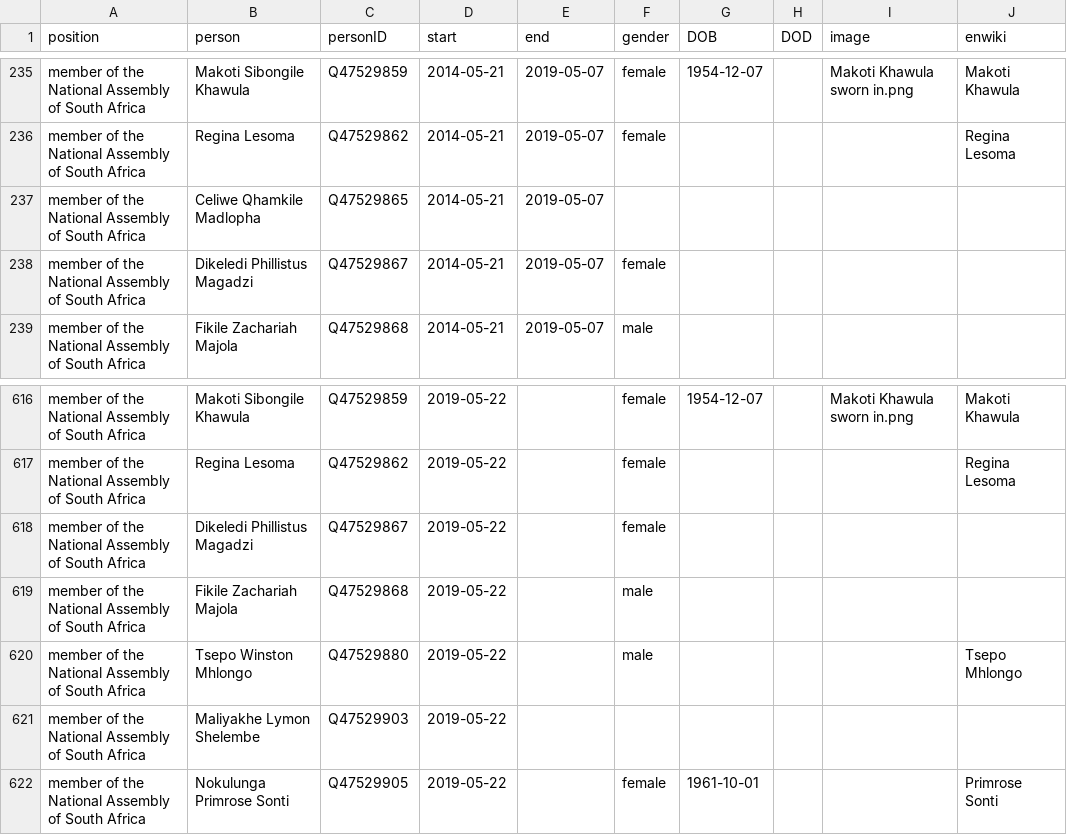
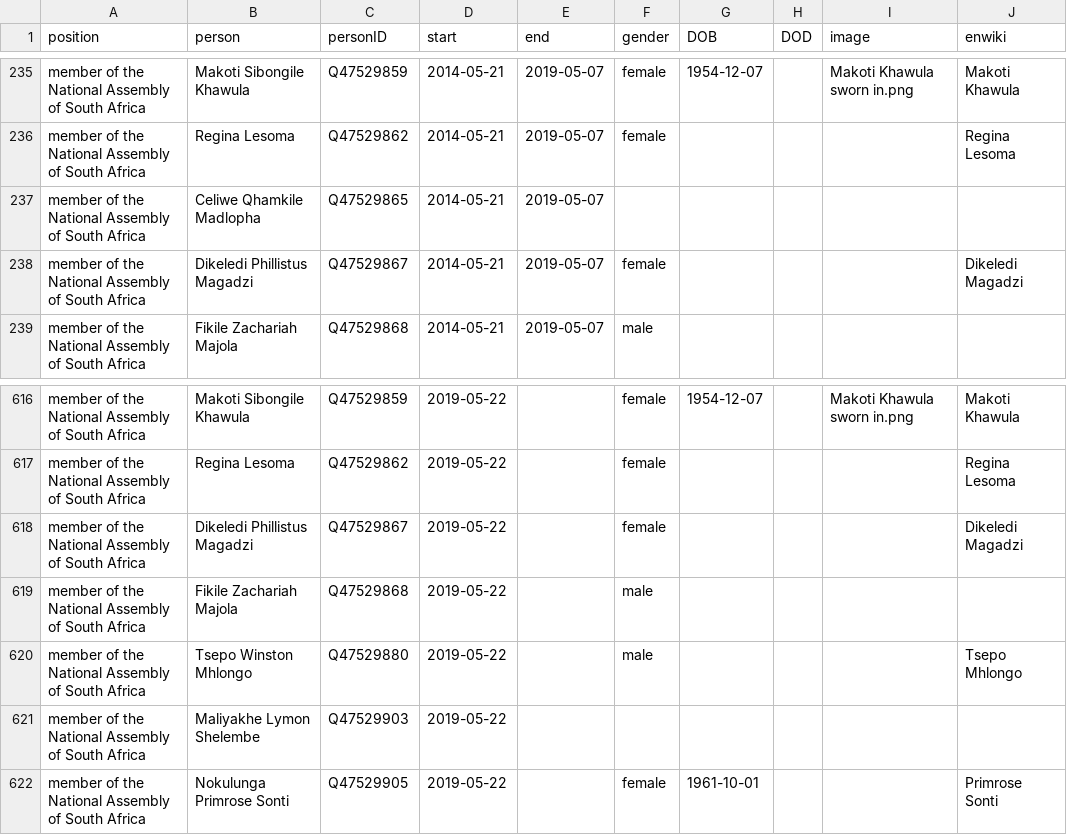
Before and after one commit to every-politician-scrapers/south-africa-cabinet, a CSV file: html/legislators.csv, drawn as a sheet; only a part is shown, gaps mark what is left out.

Commit message:
PCB update

```diff
--- a/html/legislators.csv
+++ b/html/legislators.csv
@@ -237,3 +237,3 @@ member of the National Assembly of South Africa,Regina Lesoma,Q47529862,2014-05-
 member of the National Assembly of South Africa,Celiwe Qhamkile Madlopha,Q47529865,2014-05-21,2019-05-07,,,,,
-member of the National Assembly of South Africa,Dikeledi Phillistus Magadzi,Q47529867,2014-05-21,2019-05-07,female,,,,
+member of the National Assembly of South Africa,Dikeledi Phillistus Magadzi,Q47529867,2014-05-21,2019-05-07,female,,,,Dikeledi Magadzi
 member of the National Assembly of South Africa,Fikile Zachariah Majola,Q47529868,2014-05-21,2019-05-07,male,,,,
@@ -617,3 +617,3 @@ member of the National Assembly of South Africa,Makoti Sibongile Khawula,Q475298
 member of the National Assembly of South Africa,Regina Lesoma,Q47529862,2019-05-22,,female,,,,Regina Lesoma
-member of the National Assembly of South Africa,Dikeledi Phillistus Magadzi,Q47529867,2019-05-22,,female,,,,
+member of the National Assembly of South Africa,Dikeledi Phillistus Magadzi,Q47529867,2019-05-22,,female,,,,Dikeledi Magadzi
 member of the National Assembly of South Africa,Fikile Zachariah Majola,Q47529868,2019-05-22,,male,,,,
```
